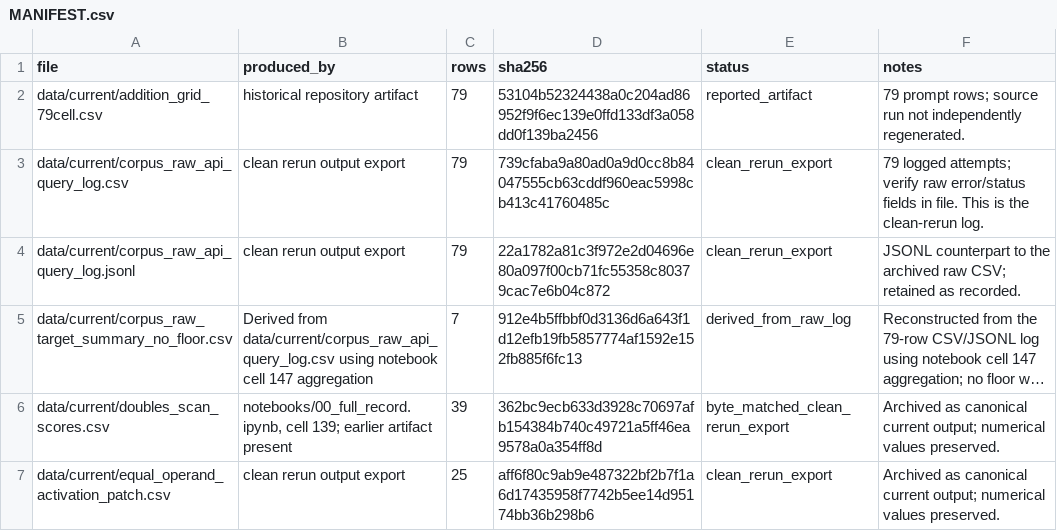
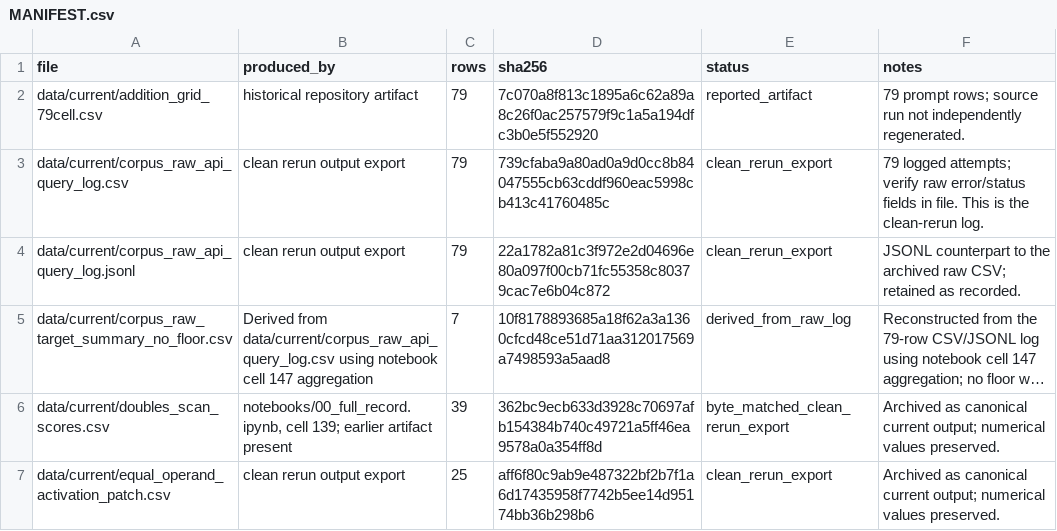
Before and after one commit to anaykatiyar-lang/hunting-gpt2-ghost-circuits, a CSV file: data/MANIFEST.csv, drawn as a sheet; only a part is shown; long unchanged cells end in …; the diff covers the shown part only; the diff names each change by its address in the sheet, - before the commit and + after, or states it on an @@ line.

```diff
--- a/data/MANIFEST.csv
+++ b/data/MANIFEST.csv
-D2 (sha256): 53104b52324438a0c204ad86952f9f6ec139e0ffd133df3a058dd0f139ba2456
+D2 (sha256): 7c070a8f813c1895a6c62a89a8c26f0ac257579f9c1a5a194dfc3b0e5f552920
-D5 (sha256): 912e4b5ffbbf0d3136d6a643f1d12efb19fb5857774af1592e152fb885f6fc13
+D5 (sha256): 10f8178893685a18f62a3a1360cfcd48ce51d71aa312017569a7498593a5aad8
```
Also changed, not shown: 1 added row and 10 edited cells elsewhere in this file, 25 other files.
